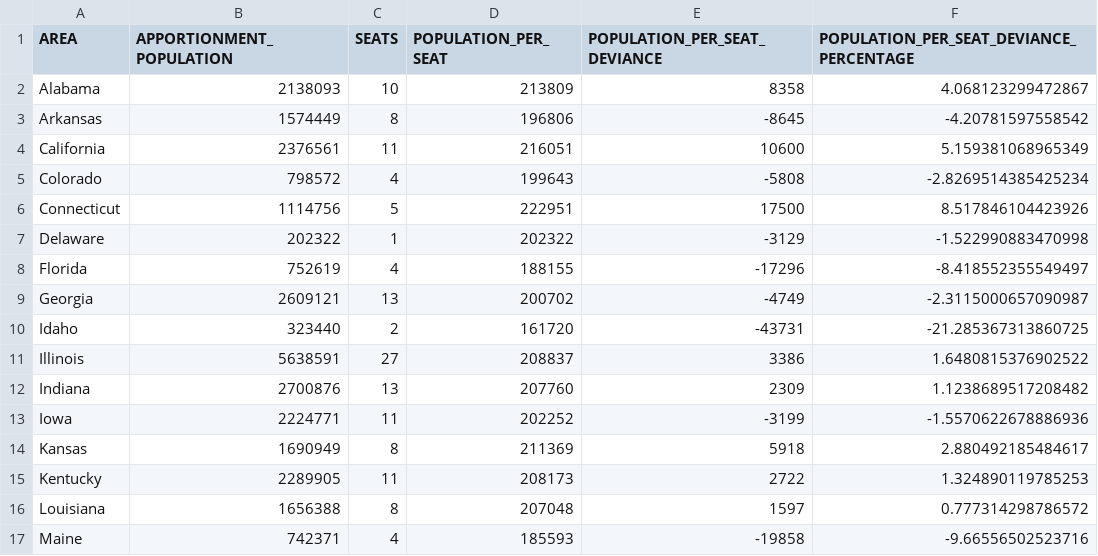
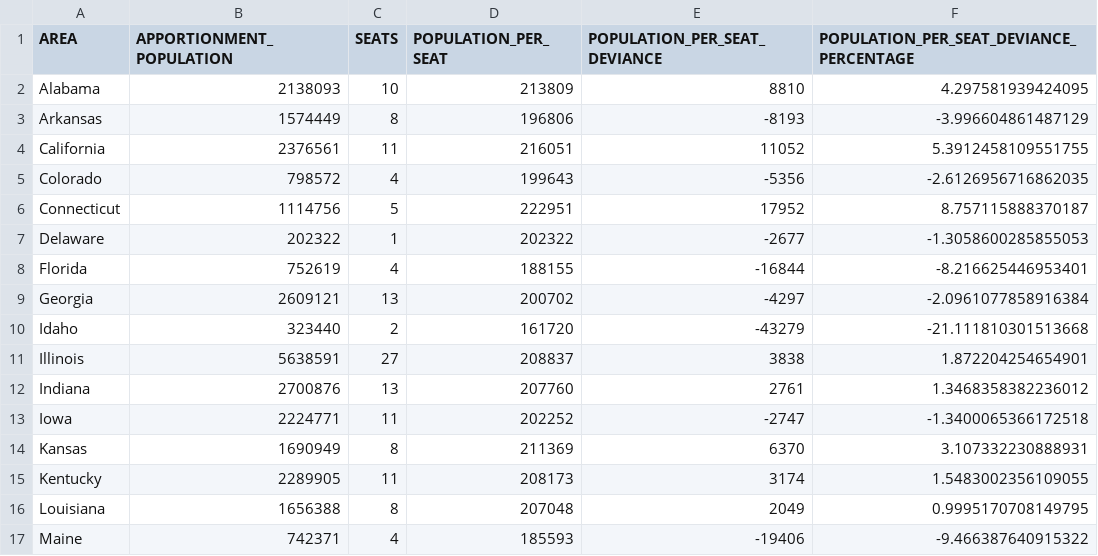
Before and after one commit to GPHemsley/house-apportionment, a CSV file: results/1910_cube_root_with_dc_and_pr.csv, drawn as a sheet; only a part is shown; the diff covers the shown part only.

```diff
--- a/results/1910_cube_root_with_dc_and_pr.csv
+++ b/results/1910_cube_root_with_dc_and_pr.csv
@@ -1,17 +1,17 @@
 "AREA","APPORTIONMENT_POPULATION","SEATS","POPULATION_PER_SEAT","POPULATION_PER_SEAT_DEVIANCE","POPULATION_PER_SEAT_DEVIANCE_PERCENTAGE"
-"Alabama",2138093,10,213809,8358,4.068123299472867
-"Arkansas",1574449,8,196806,-8645,-4.20781597558542
-"California",2376561,11,216051,10600,5.159381068965349
-"Colorado",798572,4,199643,-5808,-2.8269514385425234
-"Connecticut",1114756,5,222951,17500,8.517846104423926
-"Delaware",202322,1,202322,-3129,-1.522990883470998
-"Florida",752619,4,188155,-17296,-8.418552355549497
-"Georgia",2609121,13,200702,-4749,-2.3115000657090987
-"Idaho",323440,2,161720,-43731,-21.285367313860725
-"Illinois",5638591,27,208837,3386,1.6480815376902522
-"Indiana",2700876,13,207760,2309,1.1238689517208482
-"Iowa",2224771,11,202252,-3199,-1.5570622678886936
-"Kansas",1690949,8,211369,5918,2.880492185484617
-"Kentucky",2289905,11,208173,2722,1.324890119785253
-"Louisiana",1656388,8,207048,1597,0.777314298786572
-"Maine",742371,4,185593,-19858,-9.66556502523716
+"Alabama",2138093,10,213809,8810,4.297581939424095
+"Arkansas",1574449,8,196806,-8193,-3.996604861487129
+"California",2376561,11,216051,11052,5.3912458109551755
+"Colorado",798572,4,199643,-5356,-2.6126956716862035
+"Connecticut",1114756,5,222951,17952,8.757115888370187
+"Delaware",202322,1,202322,-2677,-1.3058600285855053
+"Florida",752619,4,188155,-16844,-8.216625446953401
+"Georgia",2609121,13,200702,-4297,-2.0961077858916384
+"Idaho",323440,2,161720,-43279,-21.111810301513668
+"Illinois",5638591,27,208837,3838,1.872204254654901
+"Indiana",2700876,13,207760,2761,1.3468358382236012
+"Iowa",2224771,11,202252,-2747,-1.3400065366172518
+"Kansas",1690949,8,211369,6370,3.107332230888931
+"Kentucky",2289905,11,208173,3174,1.5483002356109055
+"Louisiana",1656388,8,207048,2049,0.9995170708149795
+"Maine",742371,4,185593,-19406,-9.466387640915322
```
Also changed, not shown: 76 edited cells elsewhere in this file, results/1910_cube_root.csv, results/1920_cube_root_with_dc_and_pr.csv, 10 other files.
